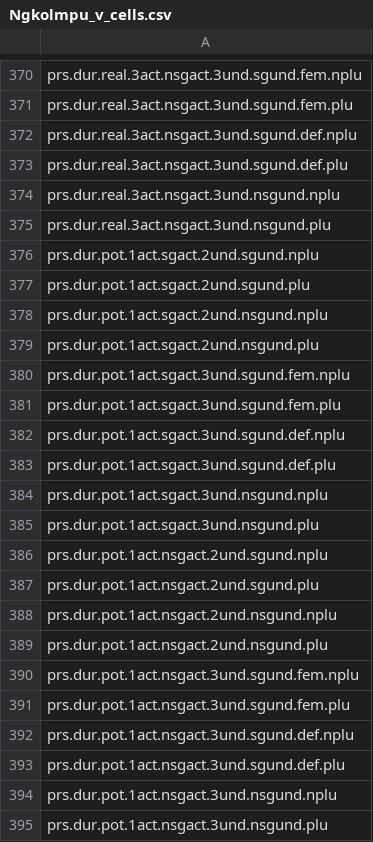
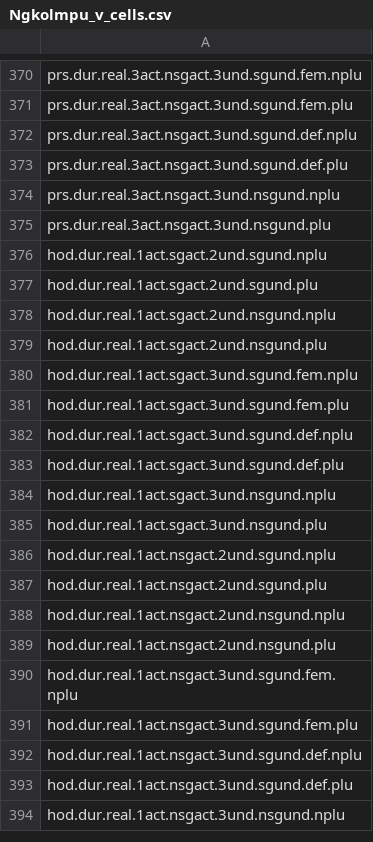
Before and after one commit to maecarroll/Ngkolmpu-Paralex, a CSV file: Ngkolmpu_v_cells.csv, drawn as a sheet; only a part is shown, gaps mark what is left out; the shorter side is filled out with more unchanged rows; the diff covers the shown part only; the diff names each change by its address in the sheet, - before the commit and + after, or states it on an @@ line.

Commit message:
Removed unused cells

```diff
--- a/Ngkolmpu_v_cells.csv
+++ b/Ngkolmpu_v_cells.csv
-row 376: prs.dur.pot.1act.sgact.2und.sgund.nplu
-row 377: prs.dur.pot.1act.sgact.2und.sgund.plu
-row 378: prs.dur.pot.1act.sgact.2und.nsgund.nplu
-row 379: prs.dur.pot.1act.sgact.2und.nsgund.plu
-row 380: prs.dur.pot.1act.sgact.3und.sgund.fem.nplu
-row 381: prs.dur.pot.1act.sgact.3und.sgund.fem.plu
-row 382: prs.dur.pot.1act.sgact.3und.sgund.def.nplu
-row 383: prs.dur.pot.1act.sgact.3und.sgund.def.plu
-row 384: prs.dur.pot.1act.sgact.3und.nsgund.nplu
-row 385: prs.dur.pot.1act.sgact.3und.nsgund.plu
-row 386: prs.dur.pot.1act.nsgact.2und.sgund.nplu
-row 387: prs.dur.pot.1act.nsgact.2und.sgund.plu
-row 388: prs.dur.pot.1act.nsgact.2und.nsgund.nplu
-row 389: prs.dur.pot.1act.nsgact.2und.nsgund.plu
-row 390: prs.dur.pot.1act.nsgact.3und.sgund.fem.nplu
-row 391: prs.dur.pot.1act.nsgact.3und.sgund.fem.plu
-row 392: prs.dur.pot.1act.nsgact.3und.sgund.def.nplu
-row 393: prs.dur.pot.1act.nsgact.3und.sgund.def.plu
-row 394: prs.dur.pot.1act.nsgact.3und.nsgund.nplu
-row 395: prs.dur.pot.1act.nsgact.3und.nsgund.plu
```
Also changed, not shown: 62 removed rows elsewhere in this file.
